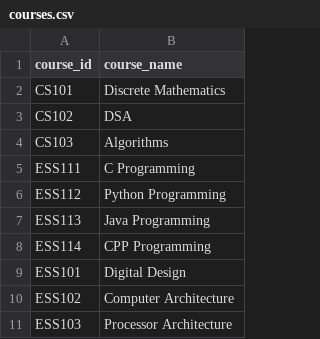
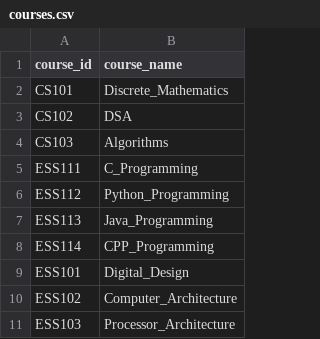
Before and after one commit to hypnotic2402/NoMoreProxy, a CSV file: Data/courses.csv, drawn as a sheet; the diff names each change by its address in the sheet, - before the commit and + after, or states it on an @@ line.

```diff
--- a/Data/courses.csv
+++ b/Data/courses.csv
-B2 (course_name): Discrete Mathematics
+B2 (course_name): Discrete_Mathematics
-B5 (course_name): C Programming
+B5 (course_name): C_Programming
-B6 (course_name): Python Programming
+B6 (course_name): Python_Programming
-B7 (course_name): Java Programming
+B7 (course_name): Java_Programming
-B8 (course_name): CPP Programming
+B8 (course_name): CPP_Programming
-B9 (course_name): Digital Design
+B9 (course_name): Digital_Design
-B10 (course_name): Computer Architecture
+B10 (course_name): Computer_Architecture
-B11 (course_name): Processor Architecture
+B11 (course_name): Processor_Architecture
```
Also changed, not shown: 3 other files.
